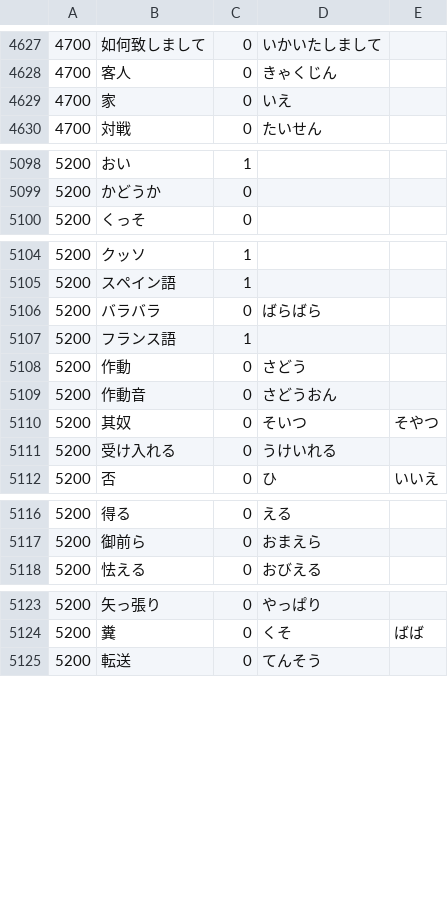
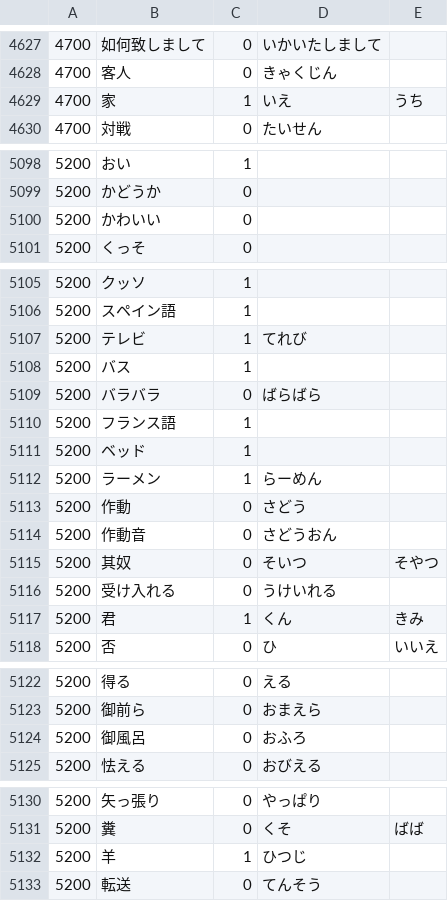
Before and after one commit to nevdelap/nevsjapanesevocab, a CSV file: vocab.csv, drawn as a sheet; only a part is shown, gaps mark what is left out; the diff covers the shown part only.

Commit message:
vocab

```diff
--- a/vocab.csv
+++ b/vocab.csv
@@ -4628,3 +4628,3 @@
 4700,客人,0,きゃくじん
-4700,家,0,いえ
+4700,家,1,いえ,うち
 4700,対戦,0,たいせん
@@ -5099,2 +5099,3 @@
 5200,かどうか,0,
+5200,かわいい,0,
 5200,くっそ,0,
@@ -5105,4 +5106,8 @@
 5200,スペイン語,1,
+5200,テレビ,1,てれび
+5200,バス,1,
 5200,バラバラ,0,ばらばら
 5200,フランス語,1,
+5200,ベッド,1,
+5200,ラーメン,1,らーめん
 5200,作動,0,さどう
@@ -5111,2 +5116,3 @@
 5200,受け入れる,0,うけいれる
+5200,君,1,くん,きみ
 5200,否,0,ひ,いいえ
@@ -5117,2 +5123,3 @@
 5200,御前ら,0,おまえら
+5200,御風呂,0,おふろ
 5200,怯える,0,おびえる
@@ -5124,2 +5131,3 @@
 5200,糞,0,くそ,ばば
+5200,羊,1,ひつじ
 5200,転送,0,てんそう
```
Also changed, not shown: 9 edited cells elsewhere in this file.
